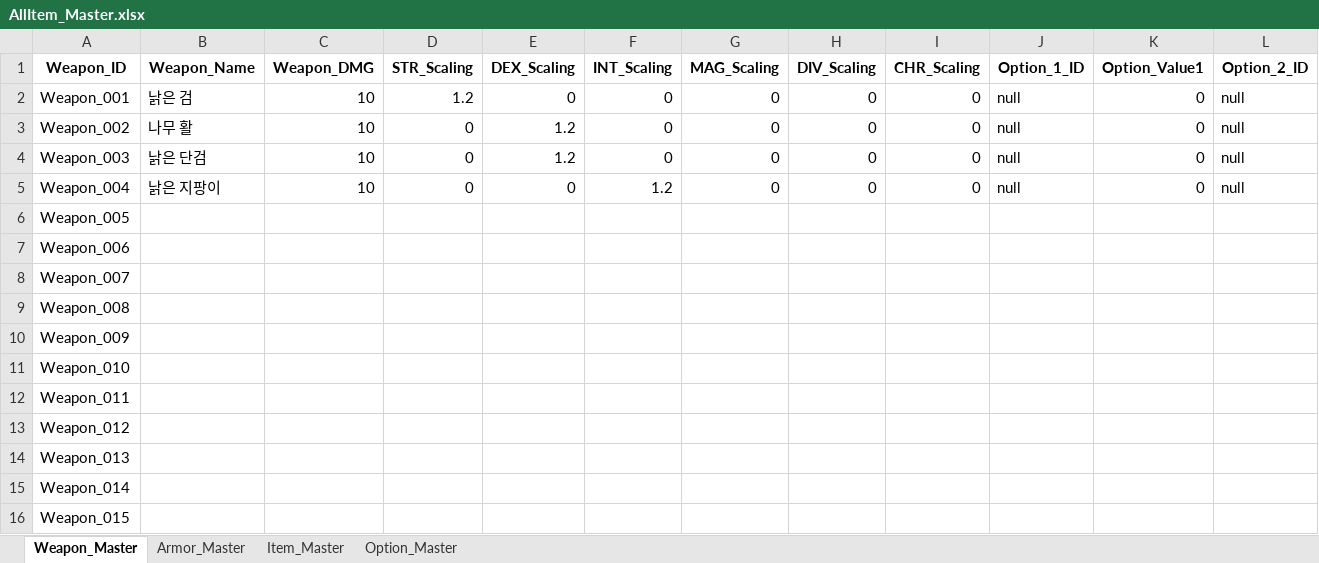
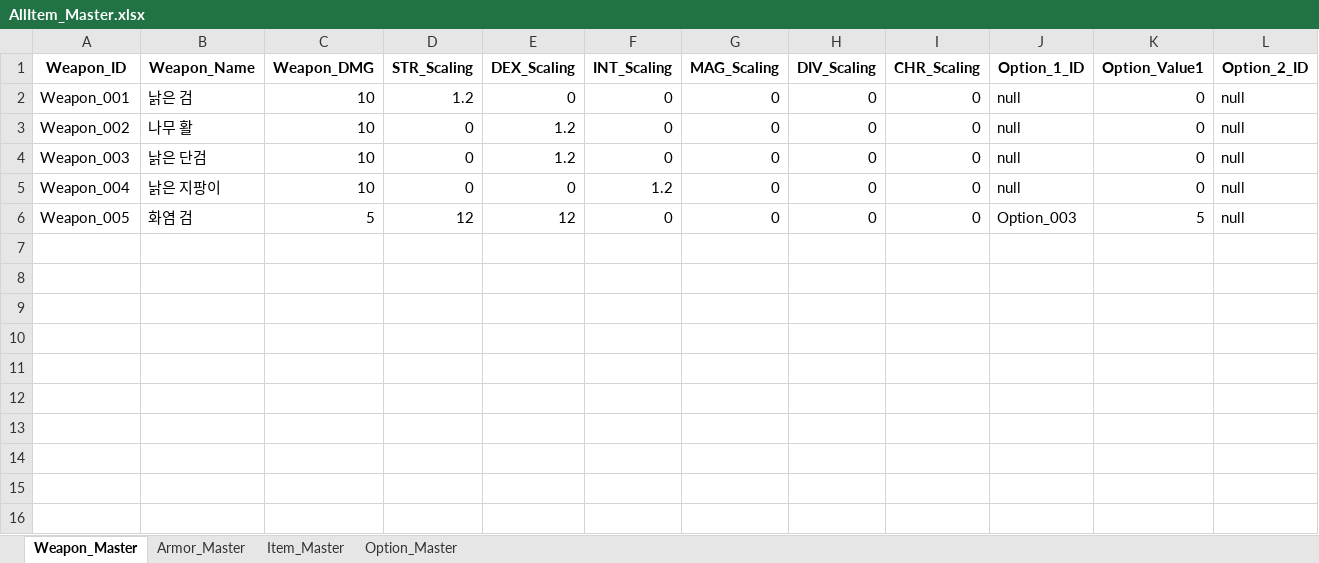
Before and after one commit to SoyCkicken/Adventure, an Excel workbook: JsonFile/Assets/ExcelFiles/AllItem_Master.xlsx, sheet Weapon_Master, drawn as a sheet; only a part is shown; values as stored, in another font and other column widths than the file's, no borders; rows hold the shown columns only; the diff covers the shown part only; the diff names each change by its address in the sheet, - before the commit and + after, or states it on an @@ line.

```diff
--- a/JsonFile/Assets/ExcelFiles/AllItem_Master.xlsx (sheet Weapon_Master)
+++ b/JsonFile/Assets/ExcelFiles/AllItem_Master.xlsx (sheet Weapon_Master)
-B6 (Weapon_Name): (empty)
+B6 (Weapon_Name): 화염 검
-C6 (Weapon_DMG): (empty)
+C6 (Weapon_DMG): 5
-D6 (STR_Scaling): (empty)
+D6 (STR_Scaling): 12
-E6 (DEX_Scaling): (empty)
+E6 (DEX_Scaling): 12
-F6 (INT_Scaling): (empty)
+F6 (INT_Scaling): 0
-G6 (MAG_Scaling): (empty)
+G6 (MAG_Scaling): 0
-H6 (DIV_Scaling): (empty)
+H6 (DIV_Scaling): 0
-I6 (CHR_Scaling): (empty)
+I6 (CHR_Scaling): 0
-J6 (Option_1_ID): (empty)
+J6 (Option_1_ID): Option_003
-K6 (Option_Value1): (empty)
+K6 (Option_Value1): 5
-L6 (Option_2_ID): (empty)
+L6 (Option_2_ID): null
-row 7: Weapon_006
-row 8: Weapon_007
-row 9: Weapon_008
-row 10: Weapon_009
-row 11: Weapon_010
-row 12: Weapon_011
-row 13: Weapon_012
-row 14: Weapon_013
-row 15: Weapon_014
-row 16: Weapon_015
```
Also changed, not shown: 3 edited cells elsewhere in this sheet, sheet Option_Master, sheet Armor_Master, JsonFile/Assets/ExcelFiles/Monster_Data.xlsx, 13 other files.
